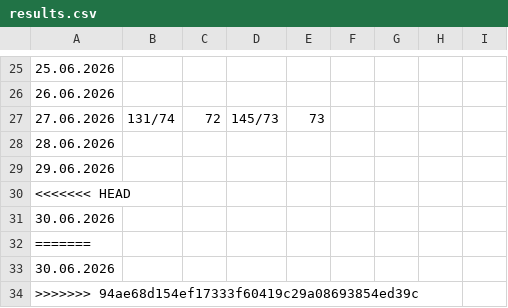
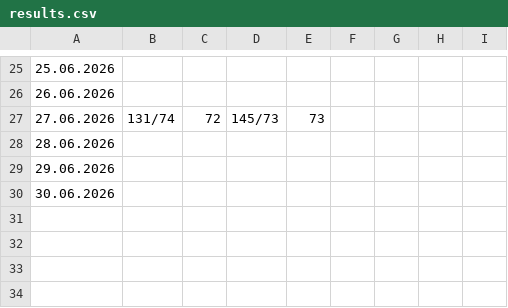
Before and after one commit to CorgiPuppy/notes, a CSV file: measuring-pressure/2026/06-june/results.csv, drawn as a sheet; only a part is shown, gaps mark what is left out; the diff names each change by its address in the sheet, - before the commit and + after, or states it on an @@ line.

```diff
--- a/measuring-pressure/2026/06-june/results.csv
+++ b/measuring-pressure/2026/06-june/results.csv
-row 30: <<<<<<< HEAD
-row 32: =======
-row 33: 30.06.2026
-row 34: >>>>>>> 94ae68d154ef17333f60419c29a08693854ed39c
```
Also changed, not shown: measuring-pressure/2026/08-august/results.csv, 3 other files.
